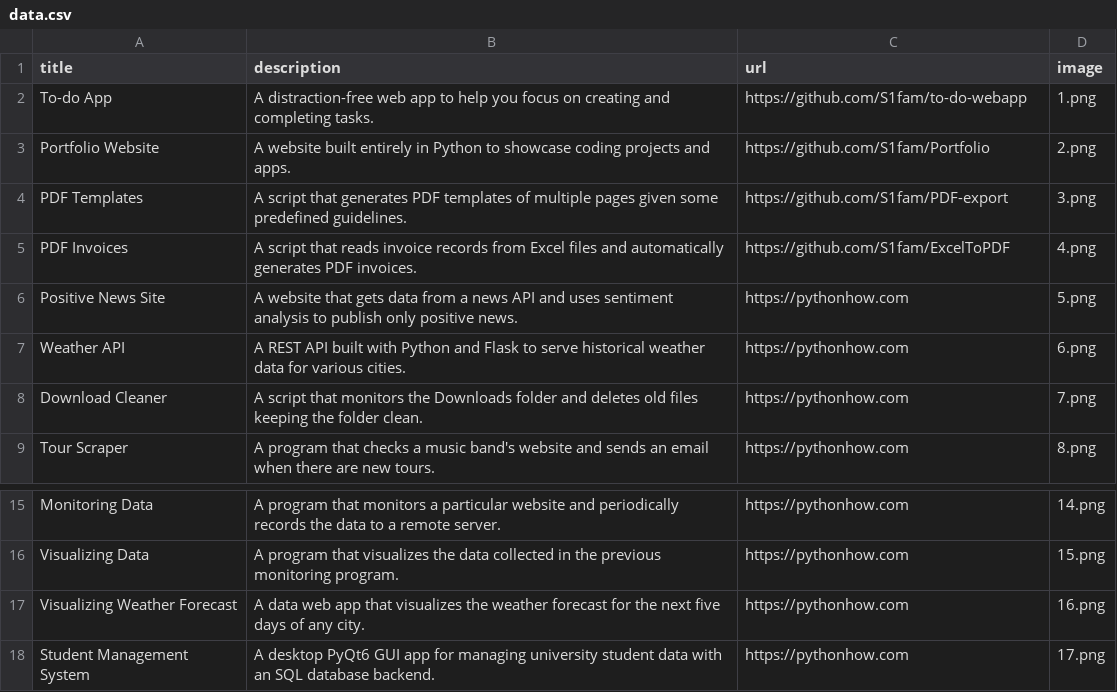
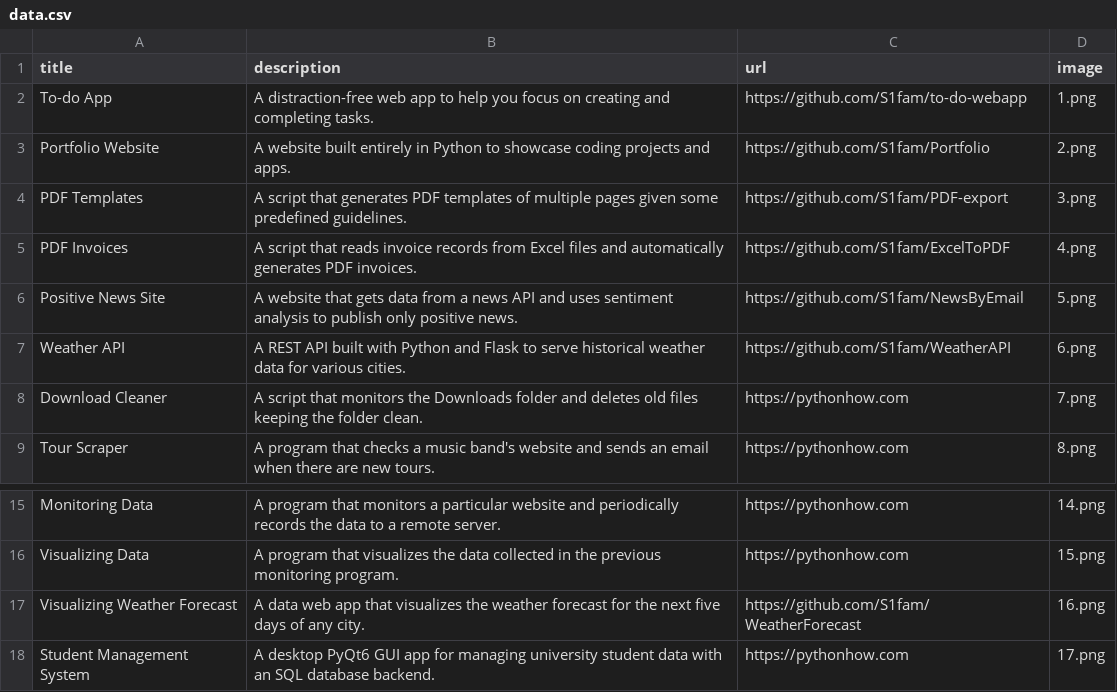
Before and after one commit to S1fam/Portfolio, a CSV file: data.csv, drawn as a sheet; only a part is shown, gaps mark what is left out.

```diff
--- a/data.csv
+++ b/data.csv
@@ -5,4 +5,4 @@ PDF Templates;A script that generates PDF templates of multiple pages given some
 PDF Invoices;A script that reads invoice records from Excel files and automatically generates PDF invoices.;https://github.com/S1fam/ExcelToPDF;4.png
-Positive News Site;A website that gets data from a news API and uses sentiment analysis to publish only positive news.;https://pythonhow.com;5.png
-Weather API;A REST API built with Python and Flask to serve historical weather data for various cities.;https://pythonhow.com;6.png
+Positive News Site;A website that gets data from a news API and uses sentiment analysis to publish only positive news.;https://github.com/S1fam/NewsByEmail;5.png
+Weather API;A REST API built with Python and Flask to serve historical weather data for various cities.;https://github.com/S1fam/WeatherAPI;6.png
 Download Cleaner;A script that monitors the Downloads folder and deletes old files keeping the folder clean.;https://pythonhow.com;7.png
@@ -16,3 +16,3 @@ Monitoring Data;A program that monitors a particular website and periodically re
 Visualizing Data;A program that visualizes the data collected in the previous monitoring program. ;https://pythonhow.com;15.png
-Visualizing Weather Forecast;A data web app that visualizes the weather forecast for the next five days of any city.;https://pythonhow.com;16.png
+Visualizing Weather Forecast;A data web app that visualizes the weather forecast for the next five days of any city.;https://github.com/S1fam/WeatherForecast;16.png
 Student Management System;A desktop PyQt6 GUI app for managing university student data with an SQL database backend.;https://pythonhow.com;17.png
```
Also changed, not shown: 12 other files.
